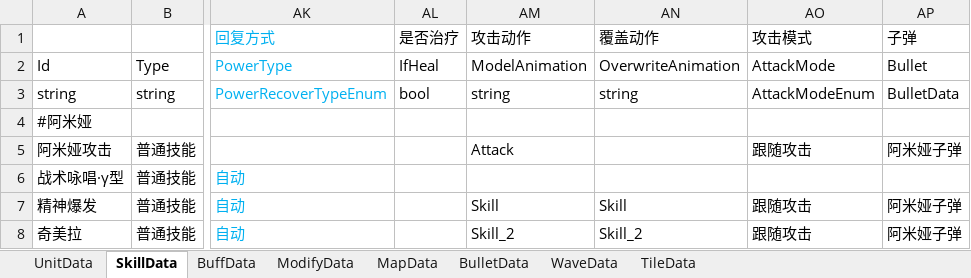
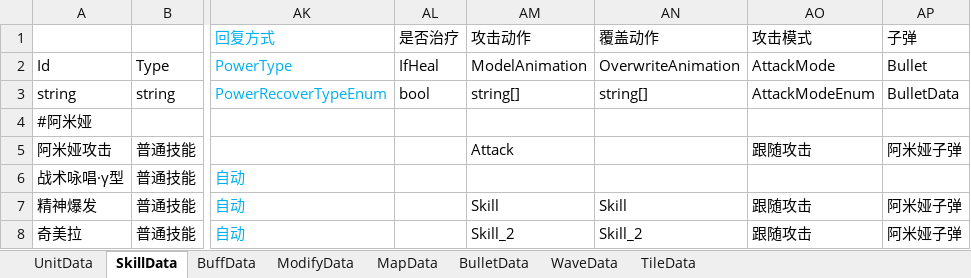
Before and after one commit to Mikez06/Arknight--, an Excel workbook: Excel/battle.xlsx, sheet SkillData, drawn as a sheet; only a part is shown, gaps mark what is left out; values as stored, in another font and other column widths than the file's, no borders; the diff names each change by its address in the sheet, - before the commit and + after, or states it on an @@ line.

```diff
--- a/Excel/battle.xlsx (sheet SkillData)
+++ b/Excel/battle.xlsx (sheet SkillData)
-AM3 (攻击动作): string
+AM3 (攻击动作): string[]
-AN3 (覆盖动作): string
+AN3 (覆盖动作): string[]
```
Also changed, not shown: 11 other files.
